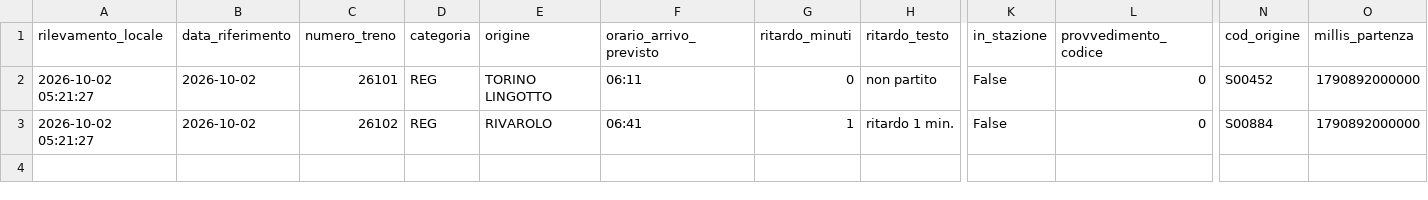
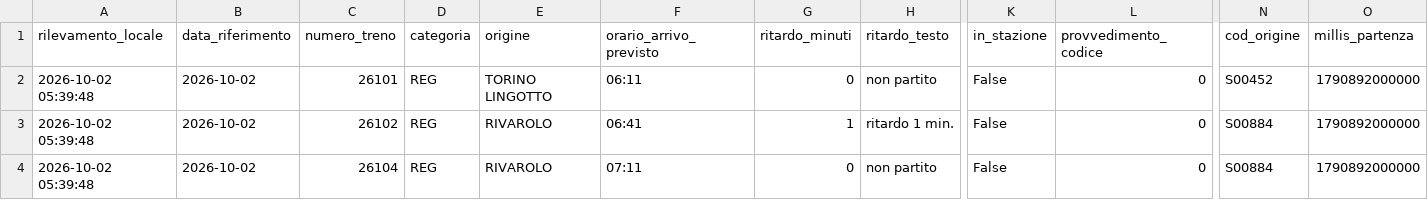
Before and after one commit to frapan2003-coder/Orari-arrivo-treni, a CSV file: data/raw_log.csv, drawn as a sheet; only a part is shown, gaps mark what is left out; rows hold the shown columns only; the diff names each change by its address in the sheet, - before the commit and + after, or states it on an @@ line.

```diff
--- a/data/raw_log.csv
+++ b/data/raw_log.csv
-A2:A3 (rilevamento_locale): 2026-10-02 05:21:27
+A2:A3 (rilevamento_locale): 2026-10-02 05:39:48
+row 4: 2026-10-02 05:39:48 | 2026-10-02 | 26104 | REG | RIVAROLO | 07:11 | 0 | non partito | False | 0 | S00884 | 1790892000000
```
